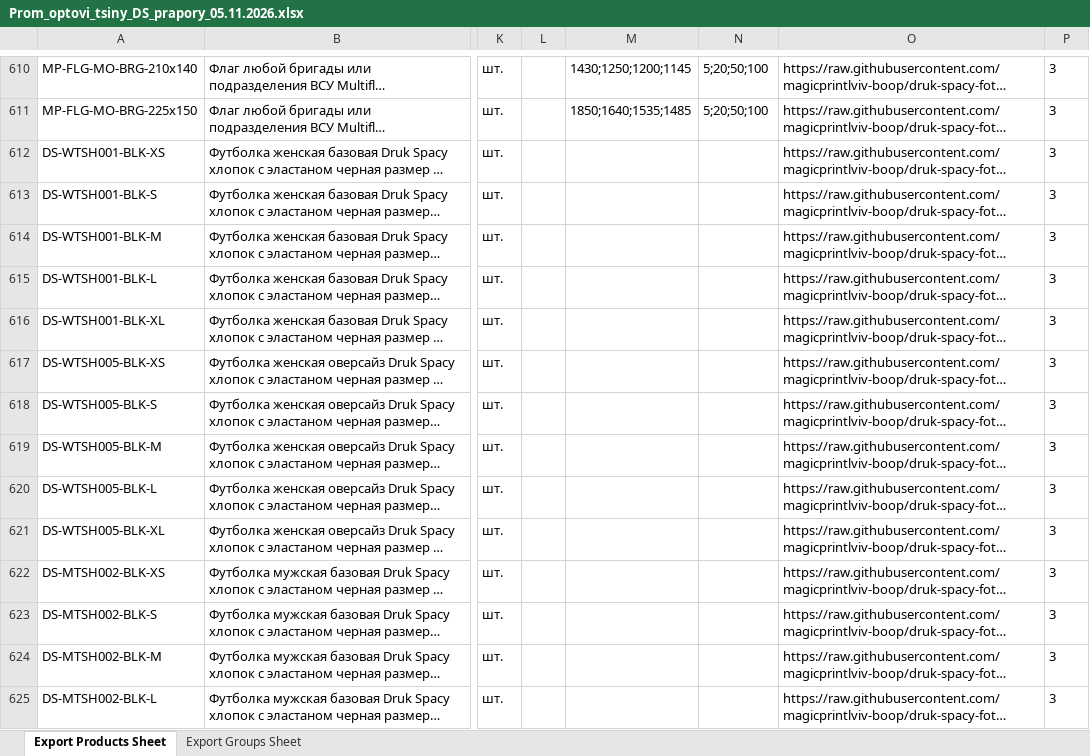
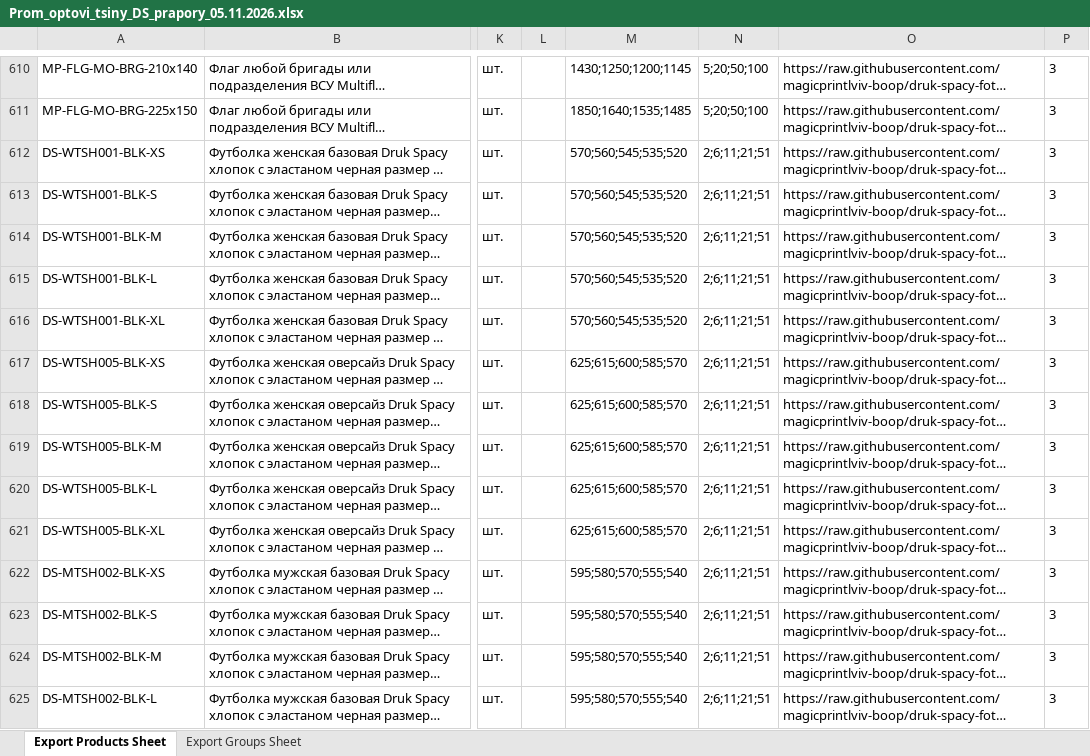
Before and after one commit to magicprintlviv-boop/druk-spacy-foto, an Excel workbook: faily/Prom_optovi_tsiny_DS_prapory_05.11.2026.xlsx, sheet Export Products Sheet, drawn as a sheet; only a part is shown, gaps mark what is left out; long unchanged cells end in …; values as stored, in another font and other column widths than the file's, no borders; the diff covers the shown part only; the diff names each change by its address in the sheet, - before the commit and + after, or states it on an @@ line.

```diff
--- a/faily/Prom_optovi_tsiny_DS_prapory_05.11.2026.xlsx (sheet Export Products Sheet)
+++ b/faily/Prom_optovi_tsiny_DS_prapory_05.11.2026.xlsx (sheet Export Products Sheet)
-M612:M616: (empty)
+M612:M616: 570;560;545;535;520
-N612:N625: (empty)
+N612:N625: 2;6;11;21;51
-M617:M621: (empty)
+M617:M621: 625;615;600;585;570
-M622:M625: (empty)
+M622:M625: 595;580;570;555;540
```
Also changed, not shown: 960 edited cells elsewhere in this sheet.
